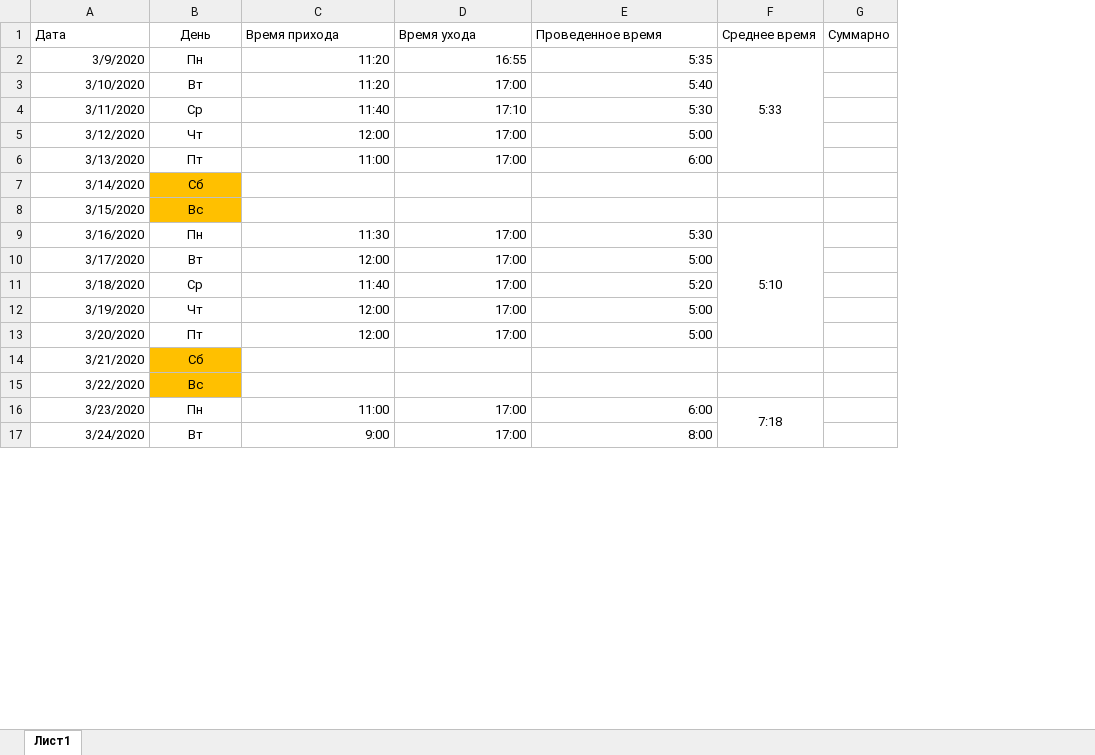
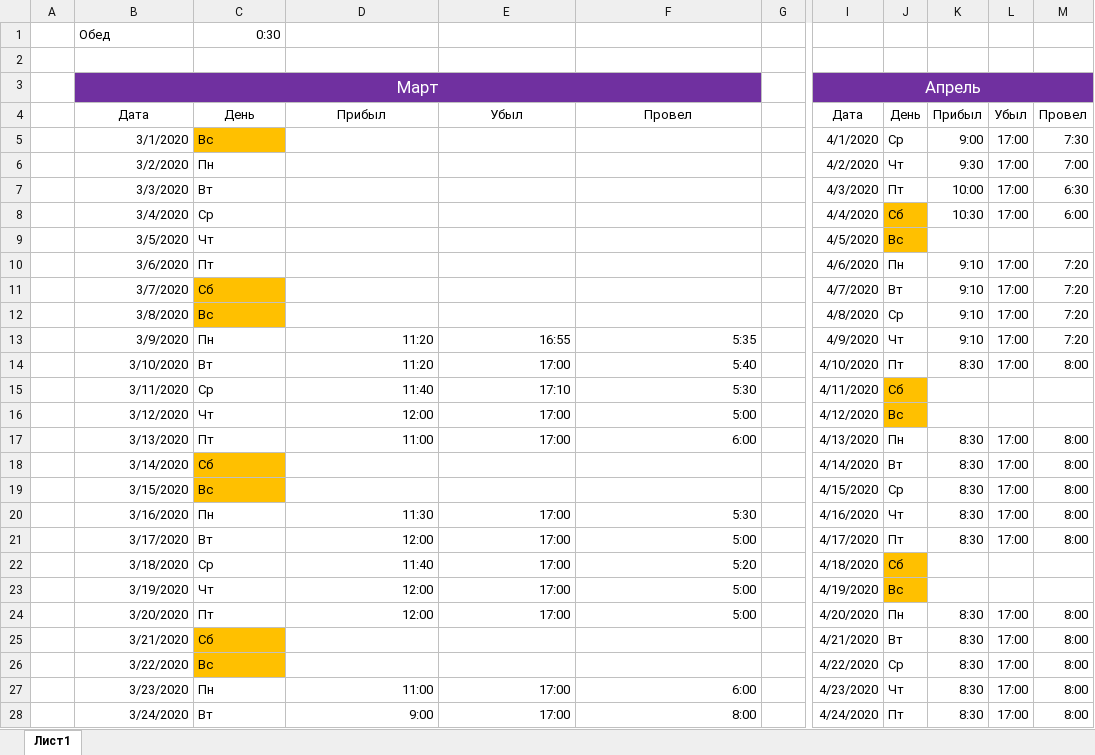
Before and after one commit to Eugenio-n/Just-web, an Excel workbook: Отчет посещения работы.xlsx, sheet Лист1, drawn as a sheet; only a part is shown, gaps mark what is left out; values as stored, in another font and other column widths than the file's, no borders; removed rows and columns are numbered as before the commit, all else as after; rows hold the shown columns only; the diff covers the shown part only; the diff names each change by its address in the sheet, - before the commit and + after, or states it on an @@ line.

```diff
--- a/Отчет посещения работы.xlsx (sheet Лист1)
+++ b/Отчет посещения работы.xlsx (sheet Лист1)
+column A, empty
-column F, rows 1-16: Среднее время | 5:33 |  |  |  |  |  |  | 5:10 |  |  |  |  |  |  | 7:18
-column G, row 1: Суммарно
+column G, empty
+column I, row 4: Дата; rows 13-28: 4/9/2020 | 4/10/2020 | 4/11/2020 | 4/12/2020 | 4/13/2020 | 4/14/2020 | 4/15/2020 | 4/16/2020 | 4/17/2020 | 4/18/2020 | 4/19/2020 | 4/20/2020 | 4/21/2020 | 4/22/2020 | 4/23/2020 | 4/24/2020
+column J, row 4: День; rows 13-28: Чт | Пт | Сб | Вс | Пн | Вт | Ср | Чт | Пт | Сб | Вс | Пн | Вт | Ср | Чт | Пт
+column K, row 4: Прибыл; rows 13-28: 9:10 | 8:30 |  |  | 8:30 | 8:30 | 8:30 | 8:30 | 8:30 |  |  | 8:30 | 8:30 | 8:30 | 8:30 | 8:30
+column L, row 4: Убыл; rows 13-28: 17:00 | 17:00 |  |  | 17:00 | 17:00 | 17:00 | 17:00 | 17:00 |  |  | 17:00 | 17:00 | 17:00 | 17:00 | 17:00
+column M, row 4: Провел; rows 13-28: 7:20 | 8:00 |  |  | 8:00 | 8:00 | 8:00 | 8:00 | 8:00 |  |  | 8:00 | 8:00 | 8:00 | 8:00 | 8:00
+row 1:  | Обед | 0:30
+row 2: (empty)
+row 3:  | Март |  |  |  |  |  | Апрель
-B4 alignment: left
+B4 alignment: center
-D4: Время прихода
+D4: Прибыл
-D4:F4 alignment: left
+D4:F4 alignment: center
-E4: Время ухода
+E4: Убыл
-F4: Проведенное время
+F4: Провел
+row 5:  | 3/1/2020 | Вс |  |  |  |  | 4/1/2020 | Ср | 9:00 | 17:00 | 7:30
+row 6:  | 3/2/2020 | Пн |  |  |  |  | 4/2/2020 | Чт | 9:30 | 17:00 | 7:00
+row 7:  | 3/3/2020 | Вт |  |  |  |  | 4/3/2020 | Пт | 10:00 | 17:00 | 6:30
+row 8:  | 3/4/2020 | Ср |  |  |  |  | 4/4/2020 | Сб | 10:30 | 17:00 | 6:00
+row 9:  | 3/5/2020 | Чт |  |  |  |  | 4/5/2020 | Вс
+row 10:  | 3/6/2020 | Пт |  |  |  |  | 4/6/2020 | Пн | 9:10 | 17:00 | 7:20
+row 11:  | 3/7/2020 | Сб |  |  |  |  | 4/7/2020 | Вт | 9:10 | 17:00 | 7:20
+row 12:  | 3/8/2020 | Вс |  |  |  |  | 4/8/2020 | Ср | 9:10 | 17:00 | 7:20
-C13:C28 alignment: center
+C13:C28 alignment: left
```
Also changed, not shown: 1 added row, 10 removed rows, 1 added column and cell formats elsewhere in this sheet, formulas that keep their value, 4 other files.
